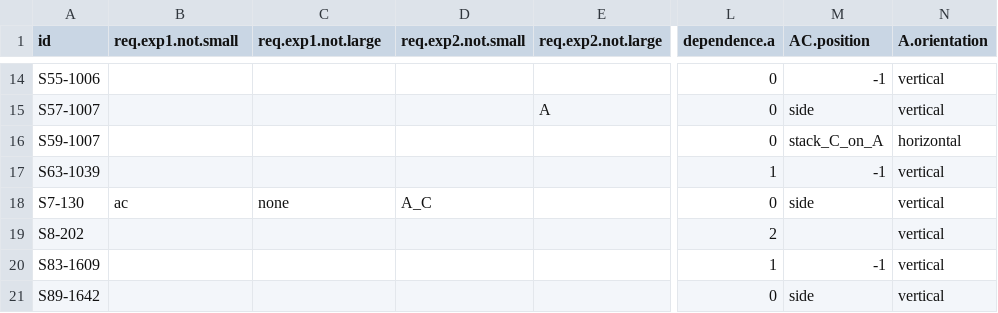
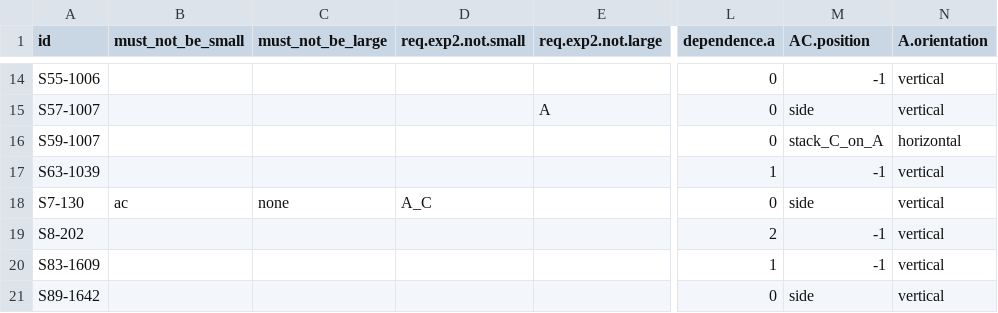
Before and after one commit to brittaGrusdt/conditionals-blocksworld-v1, a CSV file: experiments/stimuli/scenes_luh_annotations.csv, drawn as a sheet; only a part is shown, gaps mark what is left out; the diff names each change by its address in the sheet, - before the commit and + after, or states it on an @@ line.

Commit message:
added downloading sceneDefinitiions, fixed typo in annotations file

```diff
--- a/experiments/stimuli/scenes_luh_annotations.csv
+++ b/experiments/stimuli/scenes_luh_annotations.csv
-B1: req.exp1.not.small
+B1: must_not_be_small
-C1: req.exp1.not.large
+C1: must_not_be_large
-M19 (AC.position): (empty)
+M19 (AC.position): -1
```
Also changed, not shown: 7 other files.
